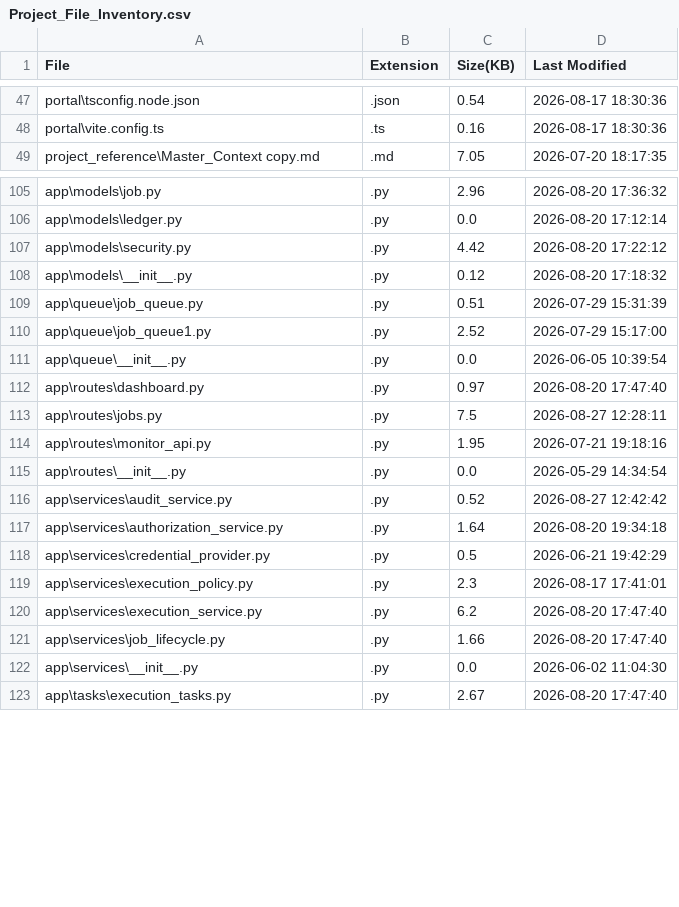
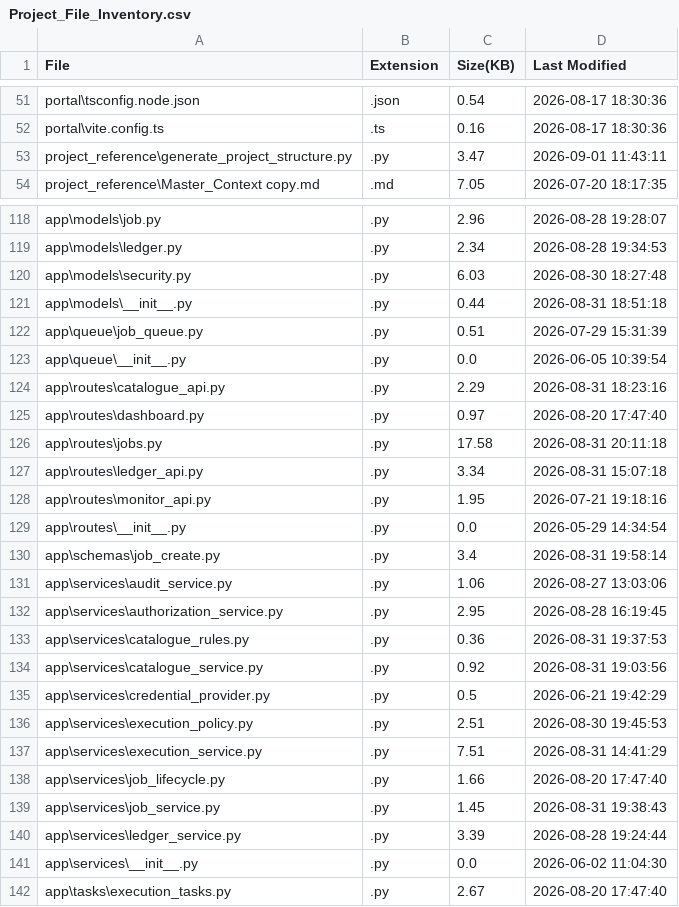
Before and after one commit to Aronbabu/software-install-agentic-ai, a CSV file: software-install-Agentic AI/project_reference/Project_File_Inventory.csv, drawn as a sheet; only a part is shown, gaps mark what is left out; removed rows and columns are numbered as before the commit, all else as after; the diff covers the shown part only; the diff names each change by its address in the sheet, - before the commit and + after, or states it on an @@ line.

```diff
--- a/software-install-Agentic AI/project_reference/Project_File_Inventory.csv
+++ b/software-install-Agentic AI/project_reference/Project_File_Inventory.csv
+row 53: project_reference\generate_project_structure.py | .py | 3.47 | 2026-09-01 11:43:11
-D118 (Last Modified): 2026-08-20 17:36:32
+D118 (Last Modified): 2026-08-28 19:28:07
-C119 (Size(KB)): 0.0
+C119 (Size(KB)): 2.34
-D119 (Last Modified): 2026-08-20 17:12:14
+D119 (Last Modified): 2026-08-28 19:34:53
-C120 (Size(KB)): 4.42
+C120 (Size(KB)): 6.03
-D120 (Last Modified): 2026-08-20 17:22:12
+D120 (Last Modified): 2026-08-30 18:27:48
-C121 (Size(KB)): 0.12
+C121 (Size(KB)): 0.44
-D121 (Last Modified): 2026-08-20 17:18:32
+D121 (Last Modified): 2026-08-31 18:51:18
-row 110: app\queue\job_queue1.py | .py | 2.52 | 2026-07-29 15:17:00
+row 124: app\routes\catalogue_api.py | .py | 2.29 | 2026-08-31 18:23:16
-C126 (Size(KB)): 7.5
+C126 (Size(KB)): 17.58
-D126 (Last Modified): 2026-08-27 12:28:11
+D126 (Last Modified): 2026-08-31 20:11:18
+row 127: app\routes\ledger_api.py | .py | 3.34 | 2026-08-31 15:07:18
+row 130: app\schemas\job_create.py | .py | 3.4 | 2026-08-31 19:58:14
-C131 (Size(KB)): 0.52
+C131 (Size(KB)): 1.06
-D131 (Last Modified): 2026-08-27 12:42:42
+D131 (Last Modified): 2026-08-27 13:03:06
-C132 (Size(KB)): 1.64
+C132 (Size(KB)): 2.95
-D132 (Last Modified): 2026-08-20 19:34:18
+D132 (Last Modified): 2026-08-28 16:19:45
+row 133: app\services\catalogue_rules.py | .py | 0.36 | 2026-08-31 19:37:53
+row 134: app\services\catalogue_service.py | .py | 0.92 | 2026-08-31 19:03:56
-C136 (Size(KB)): 2.3
+C136 (Size(KB)): 2.51
-D136 (Last Modified): 2026-08-17 17:41:01
+D136 (Last Modified): 2026-08-30 19:45:53
-C137 (Size(KB)): 6.2
+C137 (Size(KB)): 7.51
-D137 (Last Modified): 2026-08-20 17:47:40
+D137 (Last Modified): 2026-08-31 14:41:29
+row 139: app\services\job_service.py | .py | 1.45 | 2026-08-31 19:38:43
+row 140: app\services\ledger_service.py | .py | 3.39 | 2026-08-28 19:24:44
```
Also changed, not shown: 20 added rows, 3 removed rows and 38 edited cells elsewhere in this file, 9 other files.
